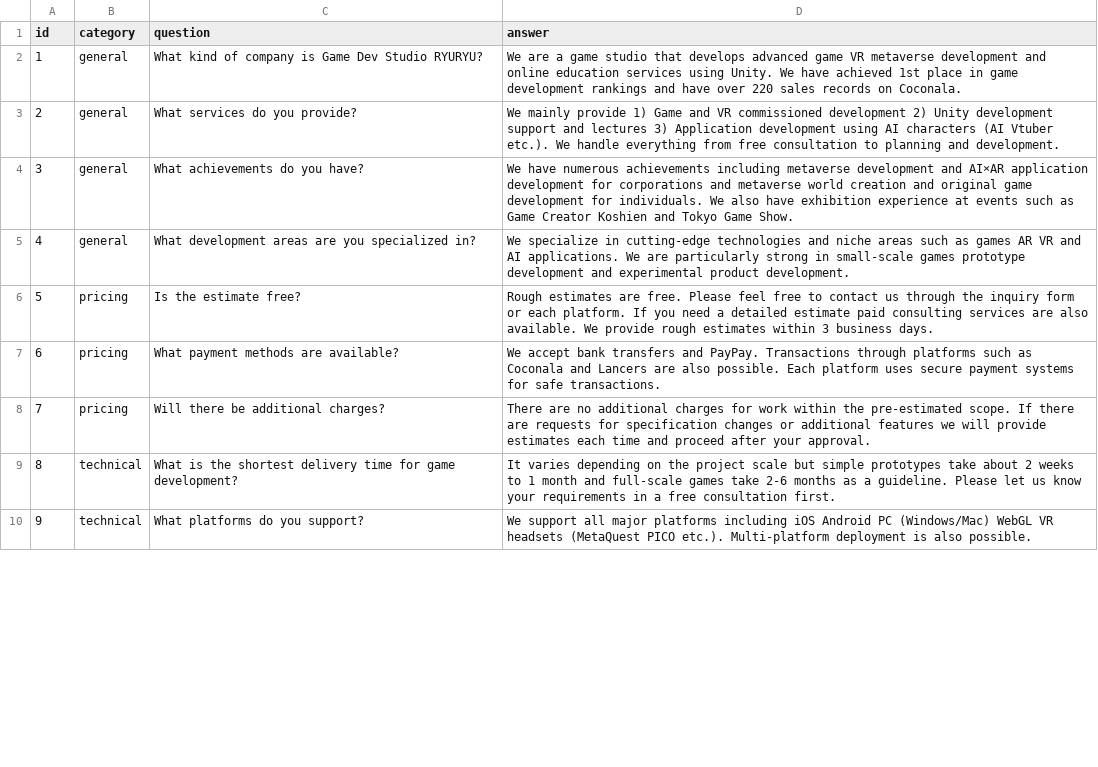
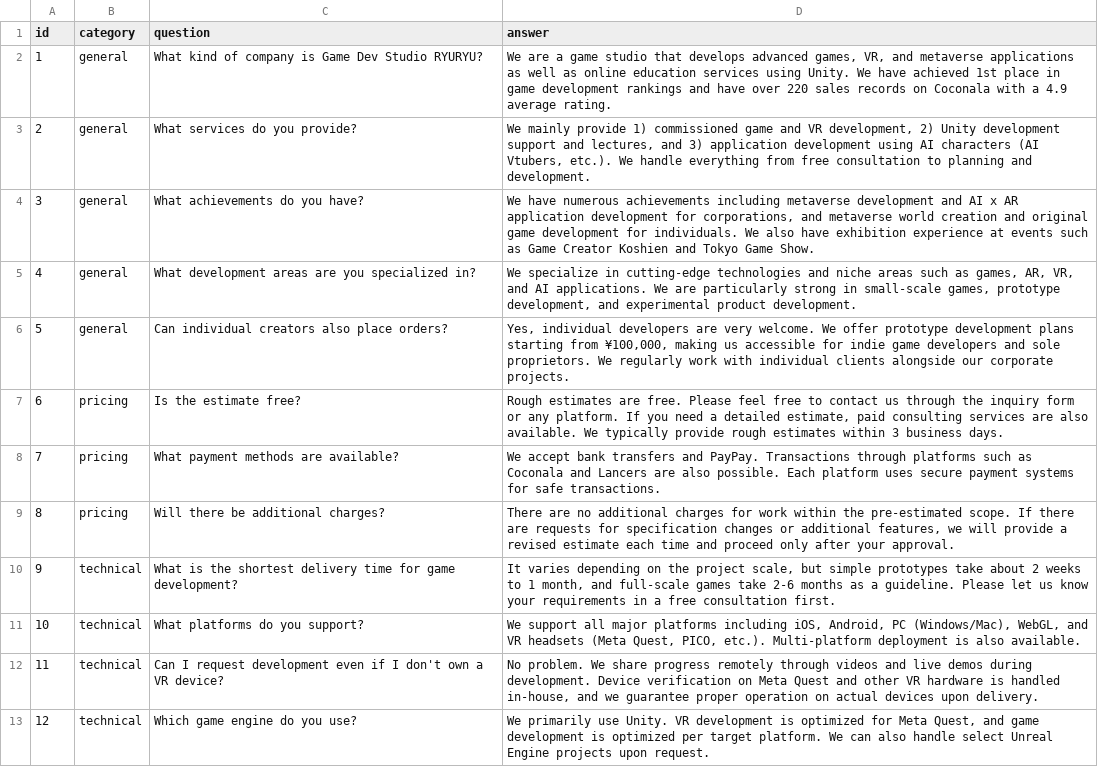
Before and after one commit to ryuRyuGameMfg/ryuryu-homepage, a CSV file: data/csv/en/faq.csv, drawn as a sheet; only a part is shown; addresses are those after the commit; the diff covers the shown part only; the diff names each change by its address in the sheet, - before the commit and + after, or states it on an @@ line.

```diff
--- a/data/csv/en/faq.csv
+++ b/data/csv/en/faq.csv
-D2 (answer): …develops advanced game VR metaverse development and online education services using Unity. We have achieved 1st place in game development rankings and have over 220 sales records on Coconala.
+D2 (answer): …develops advanced games, VR, and metaverse applications as well as online education services using Unity. We have achieved 1st place in game development rankings and have over 220 sales records on Coconala with a 4.9 average rating.
-D3 (answer): …provide 1) Game and VR commissioned development 2) Unity development support and lectures 3) Application development using AI characters (AI Vtuber etc.). We…
+D3 (answer): …provide 1) commissioned game and VR development, 2) Unity development support and lectures, and 3) application development using AI characters (AI Vtubers, etc.). We…
-D4 (answer): …development and AI×AR application development for corporations and metaverse…
+D4 (answer): …development and AI x AR application development for corporations, and metaverse…
-D5 (answer): …such as games AR VR and AI applications. We are particularly strong in small-scale games prototype development and experimental…
+D5 (answer): …such as games, AR, VR, and AI applications. We are particularly strong in small-scale games, prototype development, and experimental…
+row 6: 5 | general | Can individual creators also place orders? | Yes, individual developers are very welcome. We offer prototype development plans starting from ¥100,000, making us accessible for indie game developers and sole proprietors. We regularly work with individual clients alongside our corporate projects.
@@ column A (id) renumbered between rows 7 and 20 @@
-D7 (answer): …form or each platform. If you need a detailed estimate paid consulting services are also available. We provide rough…
+D7 (answer): …form or any platform. If you need a detailed estimate, paid consulting services are also available. We typically provide rough…
-D9 (answer): …or additional features we will provide estimates each time and proceed after your…
+D9 (answer): …or additional features, we will provide a revised estimate each time and proceed only after your…
-D10 (answer): …the project scale but simple prototypes take about 2 weeks to 1 month and full-scale…
+D10 (answer): …the project scale, but simple prototypes take about 2 weeks to 1 month, and full-scale…
-D11 (answer): …platforms including iOS Android PC (Windows/Mac) WebGL VR headsets (MetaQuest PICO etc.). Multi-platform deployment is also possible.
+D11 (answer): …platforms including iOS, Android, PC (Windows/Mac), WebGL, and VR headsets (Meta Quest, PICO, etc.). Multi-platform deployment is also available.
+row 12: 11 | technical | Can I request development even if I don't own a VR device? | No problem. We share progress remotely through videos and live demos during development. Device verification on Meta Quest and other VR hardware is handled in-house, and we guarantee proper operation on actual devices upon delivery.
+row 13: 12 | technical | Which game engine do you use? | We primarily use Unity. VR development is optimized for Meta Quest, and game development is optimized per target platform. We can also handle select Unreal Engine projects upon request.
```
Also changed, not shown: 5 added rows and 6 edited cells elsewhere in this file, 2 other files.
